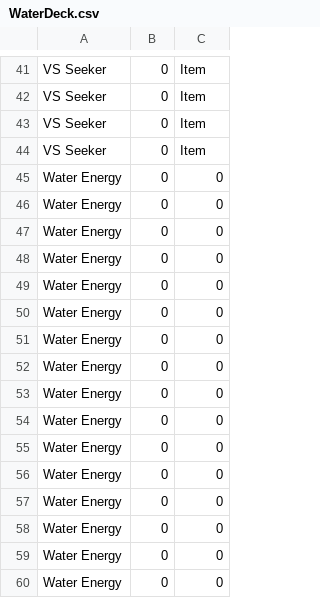
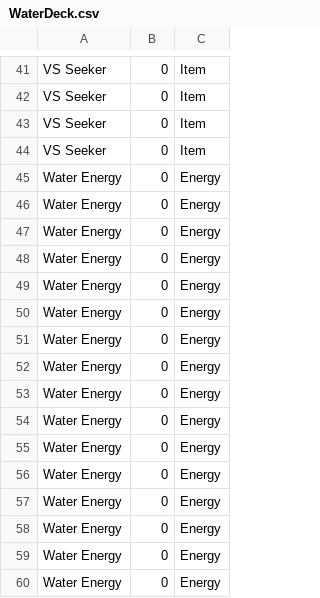
Before and after one commit to Andken/PokeSim, a CSV file: WaterDeck.csv, drawn as a sheet; only a part is shown, gaps mark what is left out.

Commit message:
failing test that starts dealing with water energy

```diff
--- a/WaterDeck.csv
+++ b/WaterDeck.csv
@@ -44,17 +44,17 @@ VS Seeker,0,Item
 VS Seeker,0,Item
-Water Energy,0,0
-Water Energy,0,0
-Water Energy,0,0
-Water Energy,0,0
-Water Energy,0,0
-Water Energy,0,0
-Water Energy,0,0
-Water Energy,0,0
-Water Energy,0,0
-Water Energy,0,0
-Water Energy,0,0
-Water Energy,0,0
-Water Energy,0,0
-Water Energy,0,0
-Water Energy,0,0
-Water Energy,0,0
+Water Energy,0,Energy
+Water Energy,0,Energy
+Water Energy,0,Energy
+Water Energy,0,Energy
+Water Energy,0,Energy
+Water Energy,0,Energy
+Water Energy,0,Energy
+Water Energy,0,Energy
+Water Energy,0,Energy
+Water Energy,0,Energy
+Water Energy,0,Energy
+Water Energy,0,Energy
+Water Energy,0,Energy
+Water Energy,0,Energy
+Water Energy,0,Energy
+Water Energy,0,Energy
```
Also changed, not shown: 2 other files.
